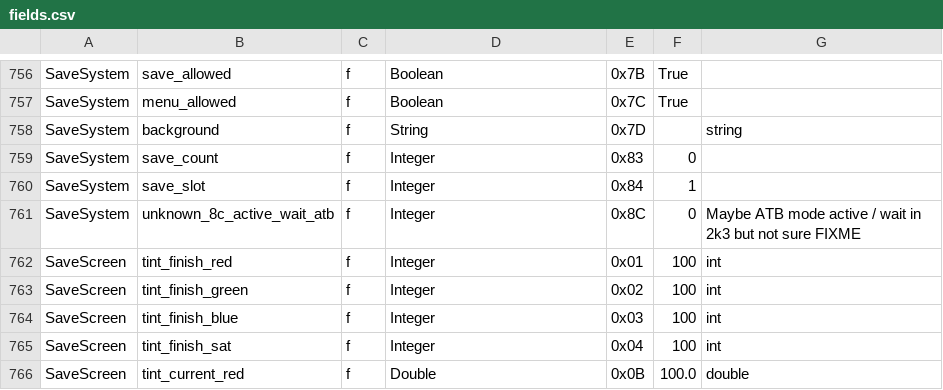
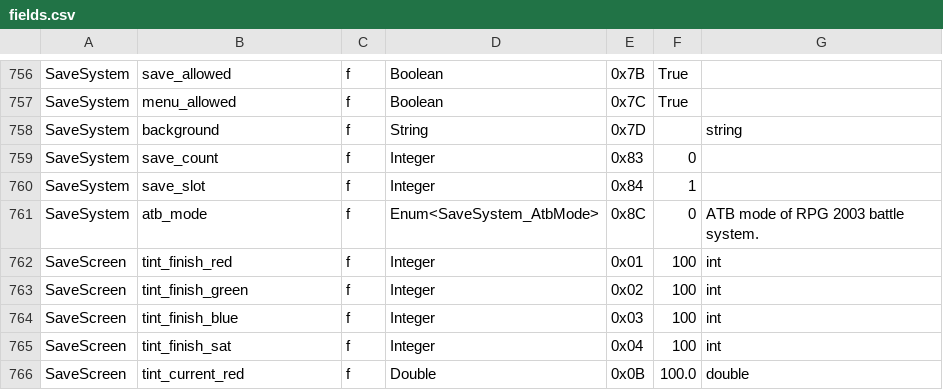
Before and after one commit to EasyRPG/liblcf, a CSV file: generator/csv/fields.csv, drawn as a sheet; only a part is shown, gaps mark what is left out.

```diff
--- a/generator/csv/fields.csv
+++ b/generator/csv/fields.csv
@@ -760,3 +760,3 @@ SaveSystem,save_count,f,Integer,0x83,0,
 SaveSystem,save_slot,f,Integer,0x84,1,
-SaveSystem,unknown_8c_active_wait_atb,f,Integer,0x8C,0,Maybe ATB mode active / wait in 2k3 but not sure FIXME
+SaveSystem,atb_mode,f,Enum<SaveSystem_AtbMode>,0x8C,0,ATB mode of RPG 2003 battle system.
 SaveScreen,tint_finish_red,f,Integer,0x01,100,int
```
Also changed, not shown: generator/csv/enums.csv, 3 other files.
